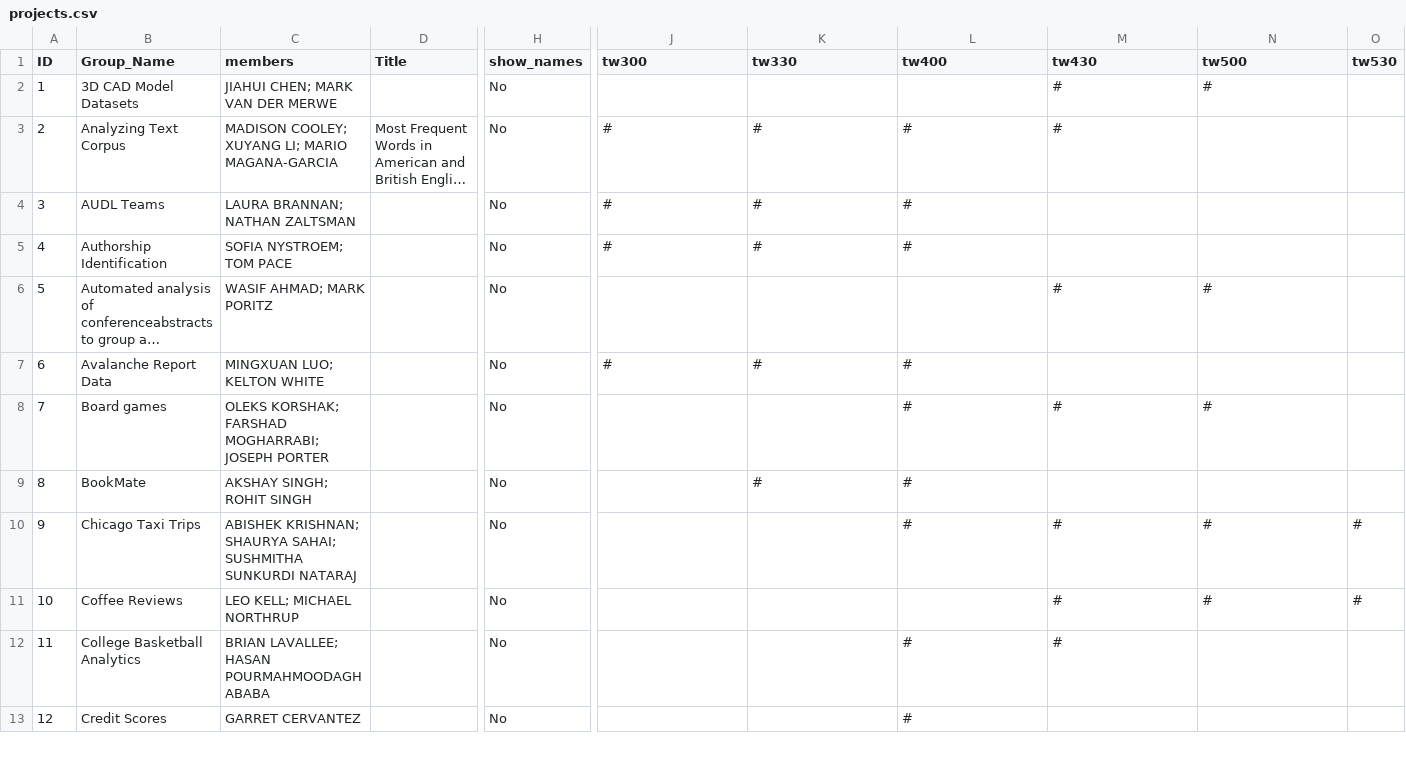
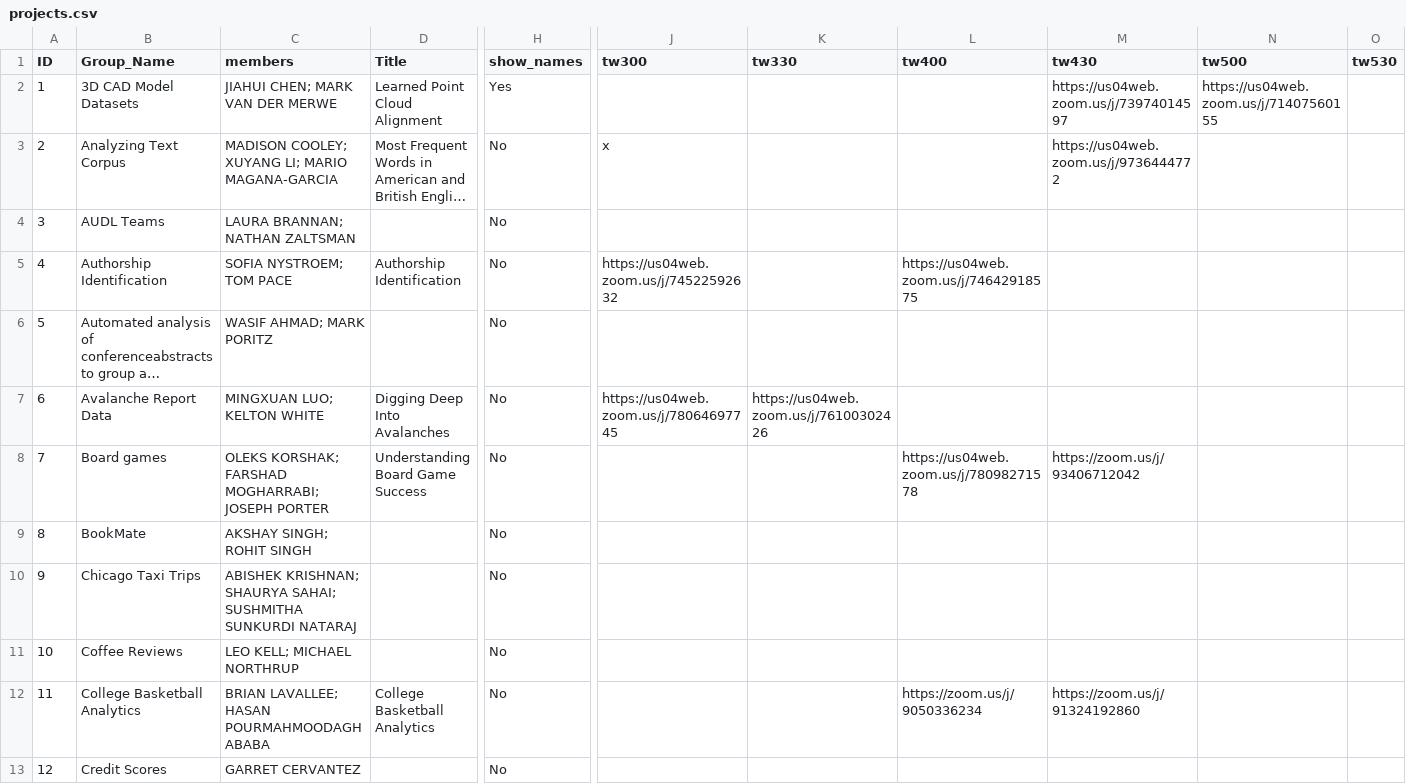
Before and after one commit to benweishi/DM20-Posters, a CSV file: _data/projects.csv, drawn as a sheet; only a part is shown, gaps mark what is left out; long unchanged cells end in …; the diff covers the shown part only; the diff names each change by its address in the sheet, - before the commit and + after, or states it on an @@ line.

```diff
--- a/_data/projects.csv
+++ b/_data/projects.csv
-D2 (Title): (empty)
+D2 (Title): Learned Point Cloud Alignment
-H2 (show_names): No
+H2 (show_names): Yes
-M2 (tw430): #
+M2 (tw430): https://us04web.zoom.us/j/73974014597
-N2 (tw500): #
+N2 (tw500): https://us04web.zoom.us/j/71407560155
-J3 (tw300): #
+J3 (tw300): x
-K3:K5 (tw330): #
+K3:K5 (tw330): (empty)
-L3:L4 (tw400): #
+L3:L4 (tw400): (empty)
-M3 (tw430): #
+M3 (tw430): https://us04web.zoom.us/j/9736444772
-J4 (tw300): #
+J4 (tw300): (empty)
-D5 (Title): (empty)
+D5 (Title): Authorship Identification
-J5 (tw300): #
+J5 (tw300): https://us04web.zoom.us/j/74522592632
-L5 (tw400): #
+L5 (tw400): https://us04web.zoom.us/j/74642918575
-M6 (tw430): #
+M6 (tw430): (empty)
-N6 (tw500): #
+N6 (tw500): (empty)
-D7 (Title): (empty)
+D7 (Title): Digging Deep Into Avalanches
-J7 (tw300): #
+J7 (tw300): https://us04web.zoom.us/j/78064697745
-K7 (tw330): #
+K7 (tw330): https://us04web.zoom.us/j/76100302426
-L7 (tw400): #
+L7 (tw400): (empty)
-D8 (Title): (empty)
+D8 (Title): Understanding Board Game Success
-L8 (tw400): #
+L8 (tw400): https://us04web.zoom.us/j/78098271578
-M8 (tw430): #
+M8 (tw430): https://zoom.us/j/93406712042
-N8 (tw500): #
+N8 (tw500): (empty)
-K9 (tw330): #
+K9 (tw330): (empty)
-L9:L10 (tw400): #
+L9:L10 (tw400): (empty)
-M10:M11 (tw430): #
+M10:M11 (tw430): (empty)
-N10:N11 (tw500): #
+N10:N11 (tw500): (empty)
-O10:O11 (tw530): #
+O10:O11 (tw530): (empty)
-D12 (Title): (empty)
+D12 (Title): College Basketball Analytics
-L12 (tw400): #
+L12 (tw400): https://zoom.us/j/9050336234
-M12 (tw430): #
+M12 (tw430): https://zoom.us/j/91324192860
-L13 (tw400): #
+L13 (tw400): (empty)
```
Also changed, not shown: 142 edited cells elsewhere in this file, 53 other files.
